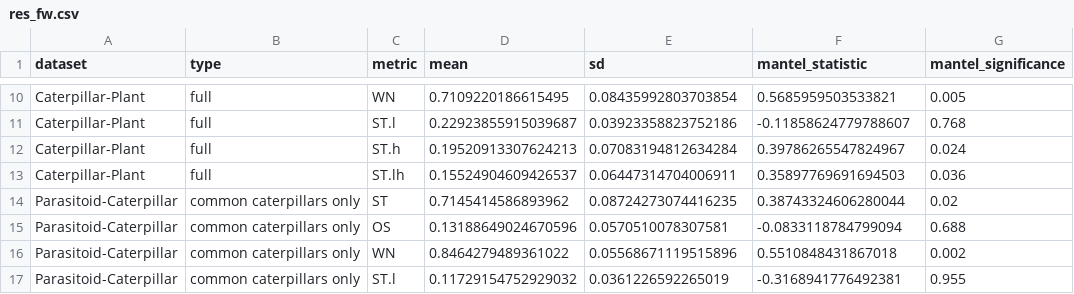
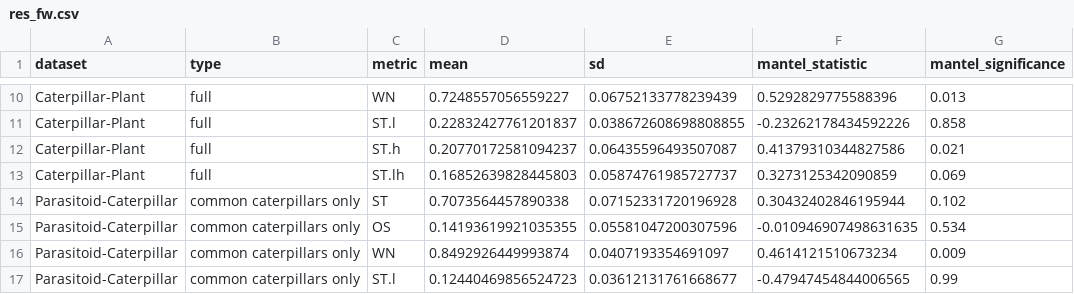
Before and after one commit to Trigonalid/Para_Cascades, a CSV file: output/res_fw.csv, drawn as a sheet; only a part is shown, gaps mark what is left out; the diff covers the shown part only; the diff names each change by its address in the sheet, - before the commit and + after, or states it on an @@ line.

```diff
--- a/output/res_fw.csv
+++ b/output/res_fw.csv
-D10 (mean): 0.7109220186615495
+D10 (mean): 0.7248557056559227
-E10 (sd): 0.08435992803703854
+E10 (sd): 0.06752133778239439
-F10 (mantel_statistic): 0.5685959503533821
+F10 (mantel_statistic): 0.5292829775588396
-G10 (mantel_significance): 0.005
+G10 (mantel_significance): 0.013
-D11 (mean): 0.22923855915039687
+D11 (mean): 0.22832427761201837
-E11 (sd): 0.03923358823752186
+E11 (sd): 0.038672608698808855
-F11 (mantel_statistic): -0.11858624779788607
+F11 (mantel_statistic): -0.23262178434592226
-G11 (mantel_significance): 0.768
+G11 (mantel_significance): 0.858
-D12 (mean): 0.19520913307624213
+D12 (mean): 0.20770172581094237
-E12 (sd): 0.07083194812634284
+E12 (sd): 0.06435596493507087
-F12 (mantel_statistic): 0.39786265547824967
+F12 (mantel_statistic): 0.41379310344827586
-G12 (mantel_significance): 0.024
+G12 (mantel_significance): 0.021
-D13 (mean): 0.15524904609426537
+D13 (mean): 0.16852639828445803
-E13 (sd): 0.06447314704006911
+E13 (sd): 0.05874761985727737
-F13 (mantel_statistic): 0.35897769691694503
+F13 (mantel_statistic): 0.3273125342090859
-G13 (mantel_significance): 0.036
+G13 (mantel_significance): 0.069
-D14 (mean): 0.7145414586893962
+D14 (mean): 0.7073564457890338
-E14 (sd): 0.08724273074416235
+E14 (sd): 0.07152331720196928
-F14 (mantel_statistic): 0.38743324606280044
+F14 (mantel_statistic): 0.30432402846195944
-G14 (mantel_significance): 0.02
+G14 (mantel_significance): 0.102
-D15 (mean): 0.13188649024670596
+D15 (mean): 0.14193619921035355
-E15 (sd): 0.0570510078307581
+E15 (sd): 0.05581047200307596
-F15 (mantel_statistic): -0.0833118784799094
+F15 (mantel_statistic): -0.010946907498631635
-G15 (mantel_significance): 0.688
+G15 (mantel_significance): 0.534
-D16 (mean): 0.8464279489361022
+D16 (mean): 0.8492926449993874
-E16 (sd): 0.05568671119515896
+E16 (sd): 0.0407193354691097
-F16 (mantel_statistic): 0.5510848431867018
+F16 (mantel_statistic): 0.4614121510673234
-G16 (mantel_significance): 0.002
+G16 (mantel_significance): 0.009
-D17 (mean): 0.11729154752929032
+D17 (mean): 0.12440469856524723
-E17 (sd): 0.0361226592265019
+E17 (sd): 0.03612131761668677
-F17 (mantel_statistic): -0.3168941776492381
+F17 (mantel_statistic): -0.47947454844006565
-G17 (mantel_significance): 0.955
+G17 (mantel_significance): 0.99
```
Also changed, not shown: 111 edited cells elsewhere in this file, 5 other files.
